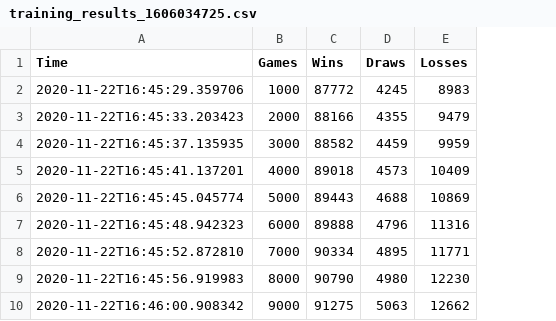
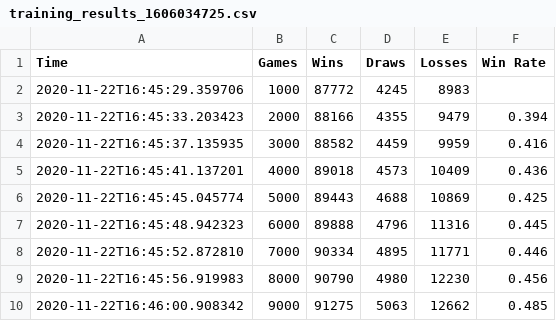
Before and after one commit to krishenm94/TicTacToe, a CSV file: training_results_1606034725.csv, drawn as a sheet; only a part is shown; the diff names each change by its address in the sheet, - before the commit and + after, or states it on an @@ line.

```diff
--- a/training_results_1606034725.csv
+++ b/training_results_1606034725.csv
+column F (Win Rate), rows 3-10: 0.394 | 0.416 | 0.436 | 0.425 | 0.445 | 0.446 | 0.456 | 0.485
```
Also changed, not shown: 4 other files.
